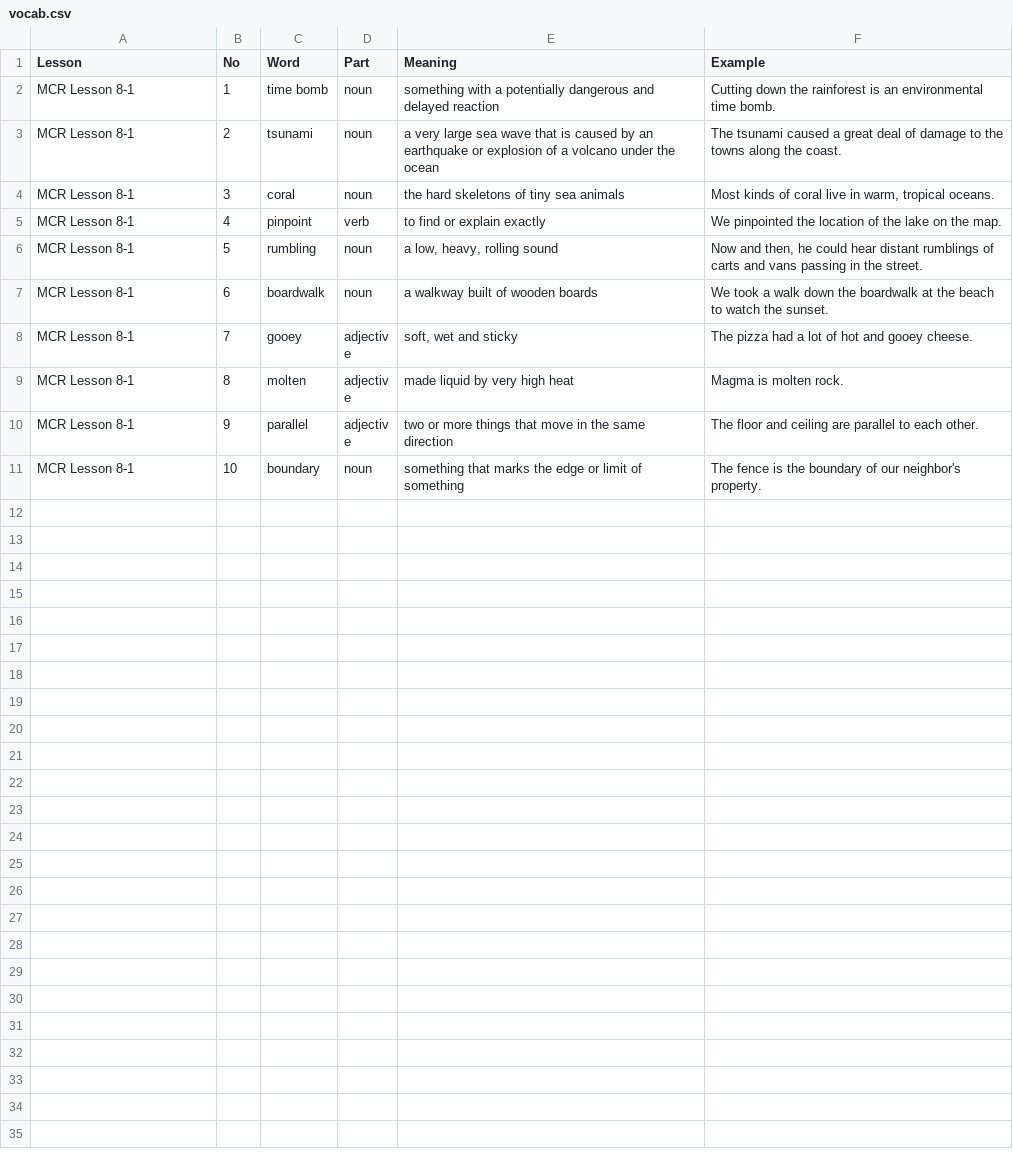
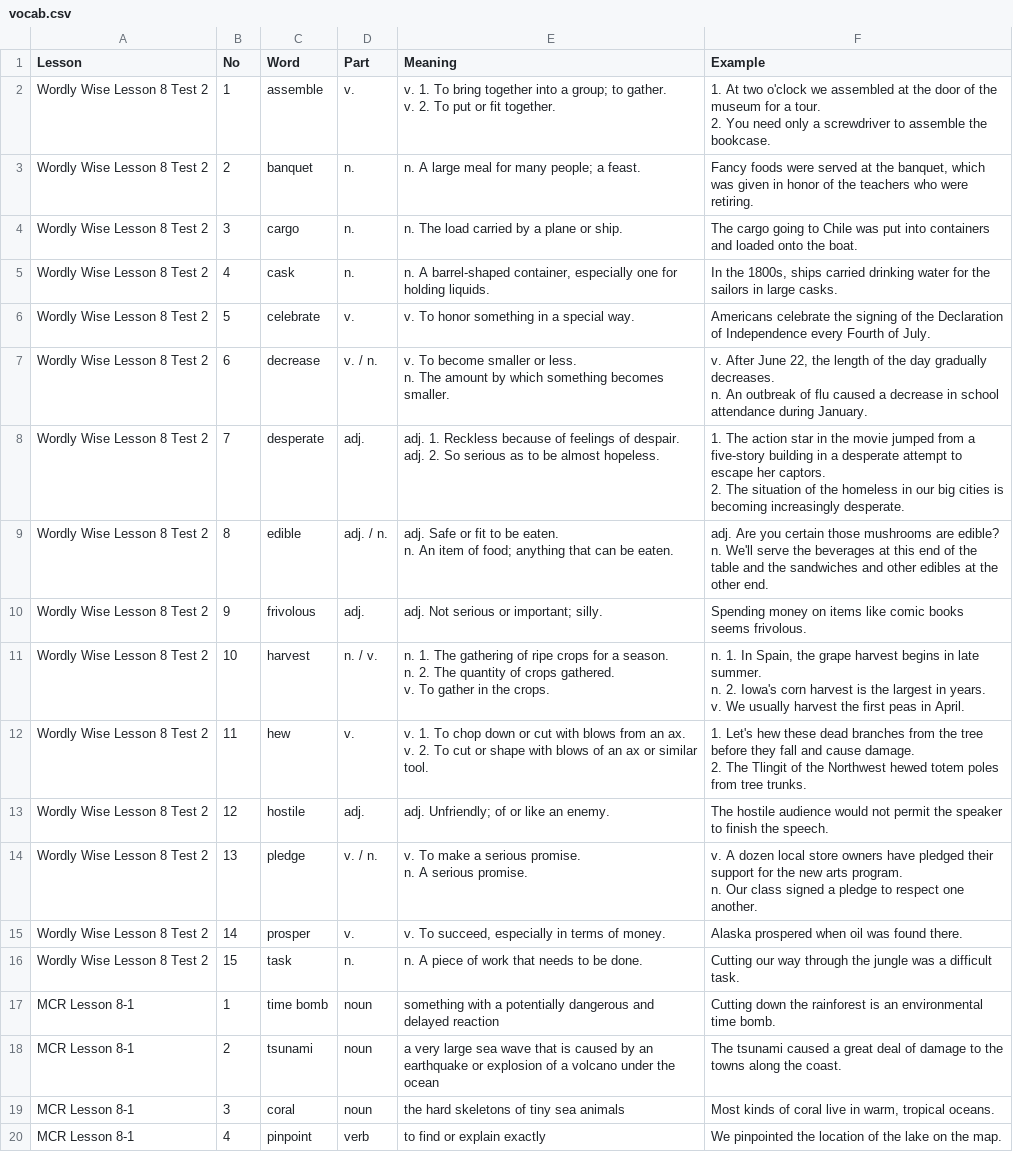
Before and after one commit to hanbit98/ellyn_voca, a CSV file: vocab.csv, drawn as a sheet; only a part is shown; the shorter side is filled out with more unchanged rows; ↵ is a line break in a cell; the diff names each change by its address in the sheet, - before the commit and + after, or states it on an @@ line.

Commit message:
Update vocab.csv

```diff
--- a/vocab.csv
+++ b/vocab.csv
+row 2: Wordly Wise Lesson 8 Test 2 | 1 | assemble | v. | v. 1. To bring together into a group; to gather. ↵ v. 2. To put or fit together. | 1. At two o'clock we assembled at the door of the museum for a tour. ↵ 2. You need only a screwdriver to assemble the bookcase.
+row 3: Wordly Wise Lesson 8 Test 2 | 2 | banquet | n. | n. A large meal for many people; a feast. | Fancy foods were served at the banquet, which was given in honor of the teachers who were retiring.
+row 4: Wordly Wise Lesson 8 Test 2 | 3 | cargo | n. | n. The load carried by a plane or ship. | The cargo going to Chile was put into containers and loaded onto the boat.
+row 5: Wordly Wise Lesson 8 Test 2 | 4 | cask | n. | n. A barrel-shaped container, especially one for holding liquids. | In the 1800s, ships carried drinking water for the sailors in large casks.
+row 6: Wordly Wise Lesson 8 Test 2 | 5 | celebrate | v. | v. To honor something in a special way. | Americans celebrate the signing of the Declaration of Independence every Fourth of July.
+row 7: Wordly Wise Lesson 8 Test 2 | 6 | decrease | v. / n. | v. To become smaller or less. ↵ n. The amount by which something becomes smaller. | v. After June 22, the length of the day gradually decreases. ↵ n. An outbreak of flu caused a decrease in school attendance during January.
+row 8: Wordly Wise Lesson 8 Test 2 | 7 | desperate | adj. | adj. 1. Reckless because of feelings of despair. ↵ adj. 2. So serious as to be almost hopeless. | 1. The action star in the movie jumped from a five-story building in a desperate attempt to escape her captors. ↵ 2. The situation of the homeless in our big cities is becoming increasingly desperate.
+row 9: Wordly Wise Lesson 8 Test 2 | 8 | edible | adj. / n. | adj. Safe or fit to be eaten. ↵ n. An item of food; anything that can be eaten. | adj. Are you certain those mushrooms are edible? ↵ n. We'll serve the beverages at this end of the table and the sandwiches and other edibles at the other end.
+row 10: Wordly Wise Lesson 8 Test 2 | 9 | frivolous | adj. | adj. Not serious or important; silly. | Spending money on items like comic books seems frivolous.
+row 11: Wordly Wise Lesson 8 Test 2 | 10 | harvest | n. / v. | n. 1. The gathering of ripe crops for a season. ↵ n. 2. The quantity of crops gathered. ↵ v. To gather in the crops. | n. 1. In Spain, the grape harvest begins in late summer. ↵ n. 2. Iowa's corn harvest is the largest in years. ↵ v. We usually harvest the first peas in April.
+row 12: Wordly Wise Lesson 8 Test 2 | 11 | hew | v. | v. 1. To chop down or cut with blows from an ax. ↵ v. 2. To cut or shape with blows of an ax or similar tool. | 1. Let's hew these dead branches from the tree before they fall and cause damage. ↵ 2. The Tlingit of the Northwest hewed totem poles from tree trunks.
+row 13: Wordly Wise Lesson 8 Test 2 | 12 | hostile | adj. | adj. Unfriendly; of or like an enemy. | The hostile audience would not permit the speaker to finish the speech.
+row 14: Wordly Wise Lesson 8 Test 2 | 13 | pledge | v. / n. | v. To make a serious promise. ↵ n. A serious promise. | v. A dozen local store owners have pledged their support for the new arts program. ↵ n. Our class signed a pledge to respect one another.
+row 15: Wordly Wise Lesson 8 Test 2 | 14 | prosper | v. | v. To succeed, especially in terms of money. | Alaska prospered when oil was found there.
+row 16: Wordly Wise Lesson 8 Test 2 | 15 | task | n. | n. A piece of work that needs to be done. | Cutting our way through the jungle was a difficult task.
```
